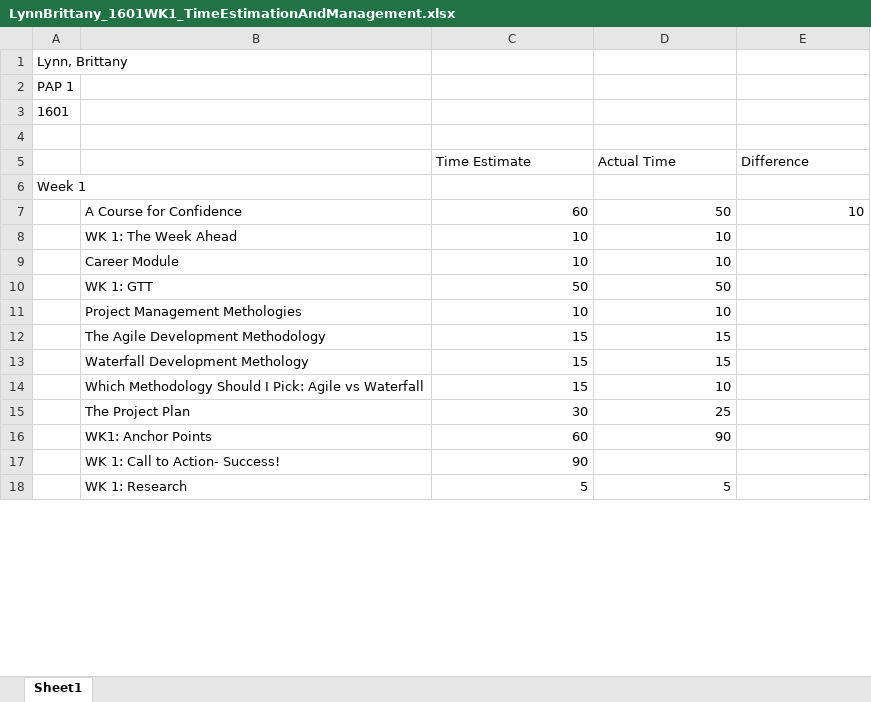
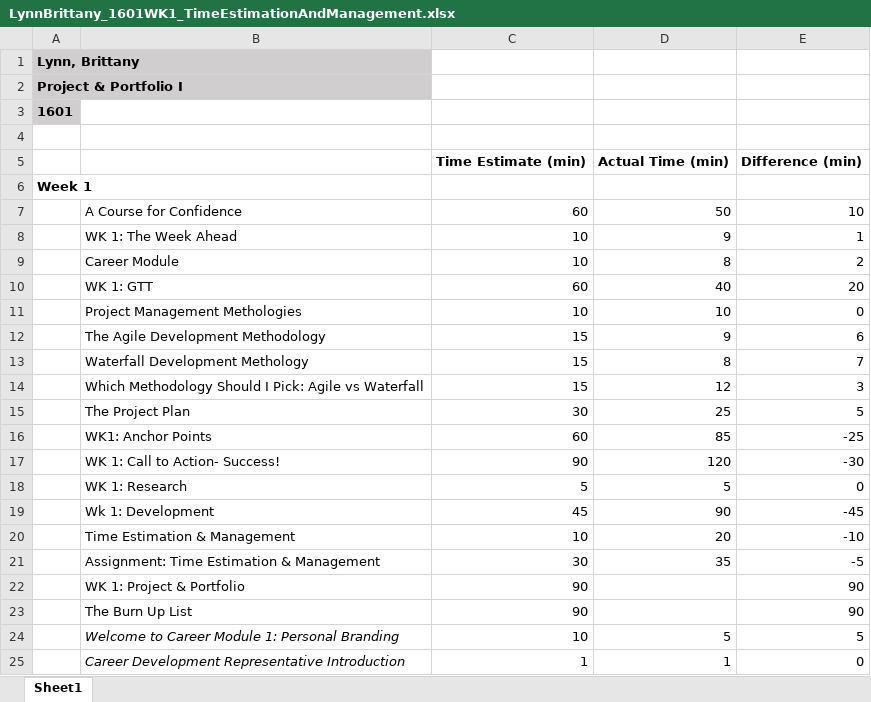
Before and after one commit to LynnBrittany/Lynn_Brittany_Portfolio, an Excel workbook: components/LynnBrittany_1601WK1_TimeEstimationAndManagement.xlsx, sheet Sheet1, drawn as a sheet; only a part is shown; values as stored, in another font and other column widths than the file's, no borders; removed rows and columns are numbered as before the commit, all else as after; the diff covers the shown part only; the diff names each change by its address in the sheet, - before the commit and + after, or states it on an @@ line.

```diff
--- a/components/LynnBrittany_1601WK1_TimeEstimationAndManagement.xlsx (sheet Sheet1)
+++ b/components/LynnBrittany_1601WK1_TimeEstimationAndManagement.xlsx (sheet Sheet1)
@@ A1:A3 fill: none → #D0CECE, bold: off → on @@
-A2: PAP 1
+A2: Project & Portfolio I
-row 5:  |  | Time Estimate | Actual Time | Difference
+row 5:  |  | Time Estimate (min) | Actual Time (min) | Difference (min)
-A6 bold: off
+A6 bold: on
-D8: 10
+D8: 9
-E8: (empty)
+E8: 1
-D9: 10
+D9: 8
-E9: (empty)
+E9: 2
-row 10:  | WK 1: GTT | 50 | 50
+row 10:  | WK 1: GTT | 60 | 40 | 20
-E11: (empty)
+E11: 0
-D12: 15
+D12: 9
-E12: (empty)
+E12: 6
-D13: 15
+D13: 8
-E13: (empty)
+E13: 7
-D14: 10
+D14: 12
-E14: (empty)
+E14: 3
-E15: (empty)
+E15: 5
-D16: 90
+D16: 85
-E16: (empty)
+E16: -25
-D17: (empty)
+D17: 120
-E17: (empty)
+E17: -30
-E18: (empty)
+E18: 0
+row 19:  | Wk 1: Development | 45 | 90 | -45
+row 20:  | Time Estimation & Management | 10 | 20 | -10
+row 21:  | Assignment: Time Estimation & Management | 30 | 35 | -5
+row 22:  | WK 1: Project & Portfolio | 90 |  | 90
+row 23:  | The Burn Up List | 90 |  | 90
+row 24:  | Welcome to Career Module 1: Personal Branding | 10 | 5 | 5
+row 25:  | Career Development Representative Introduction | 1 | 1 | 0
```
Also changed, not shown: 40 added rows and 5 edited cells elsewhere in this sheet, 4 other files.
